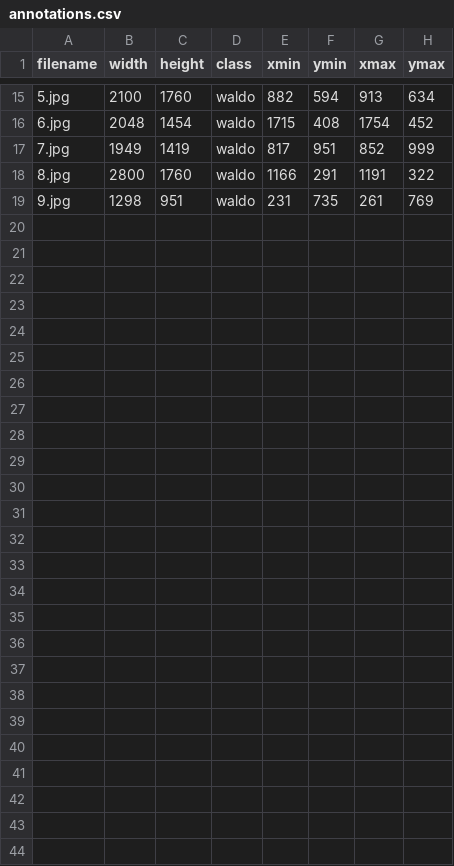
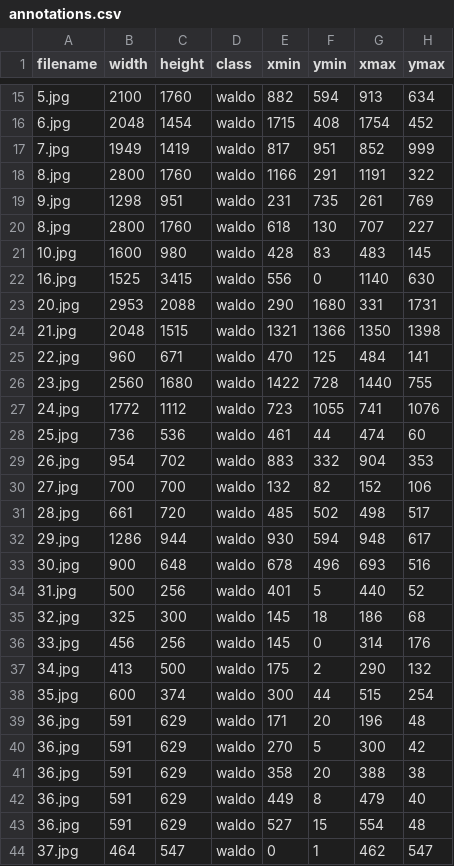
Before and after one commit to tadejmagajna/HereIsWally, a CSV file: annotations/annotations.csv, drawn as a sheet; only a part is shown, gaps mark what is left out.

Commit message:
Updated annotations

```diff
--- a/annotations/annotations.csv
+++ b/annotations/annotations.csv
@@ -19 +19,26 @@ filename,width,height,class,xmin,ymin,xmax,ymax
 9.jpg,1298,951,waldo,231,735,261,769
+8.jpg,2800,1760,waldo,618,130,707,227
+10.jpg,1600,980,waldo,428,83,483,145
+16.jpg,1525,3415,waldo,556,0,1140,630
+20.jpg,2953,2088,waldo,290,1680,331,1731
+21.jpg,2048,1515,waldo,1321,1366,1350,1398
+22.jpg,960,671,waldo,470,125,484,141
+23.jpg,2560,1680,waldo,1422,728,1440,755
+24.jpg,1772,1112,waldo,723,1055,741,1076
+25.jpg,736,536,waldo,461,44,474,60
+26.jpg,954,702,waldo,883,332,904,353
+27.jpg,700,700,waldo,132,82,152,106
+28.jpg,661,720,waldo,485,502,498,517
+29.jpg,1286,944,waldo,930,594,948,617
+30.jpg,900,648,waldo,678,496,693,516
+31.jpg,500,256,waldo,401,5,440,52
+32.jpg,325,300,waldo,145,18,186,68
+33.jpg,456,256,waldo,145,0,314,176
+34.jpg,413,500,waldo,175,2,290,132
+35.jpg,600,374,waldo,300,44,515,254
+36.jpg,591,629,waldo,171,20,196,48
+36.jpg,591,629,waldo,270,5,300,42
+36.jpg,591,629,waldo,358,20,388,38
+36.jpg,591,629,waldo,449,8,479,40
+36.jpg,591,629,waldo,527,15,554,48
+37.jpg,464,547,waldo,0,1,462,547
```
